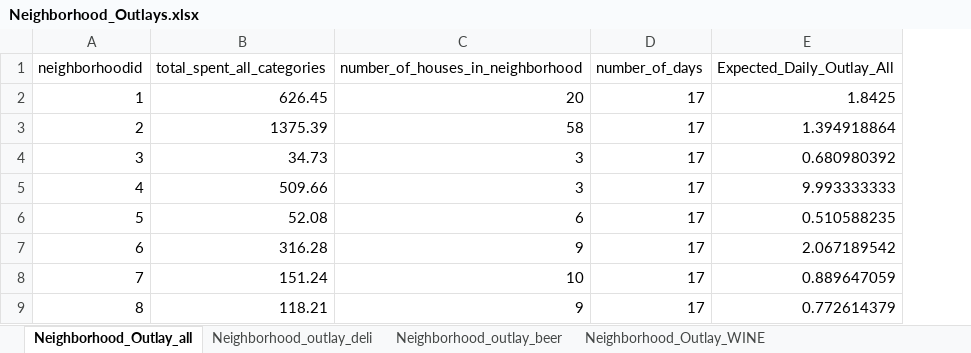
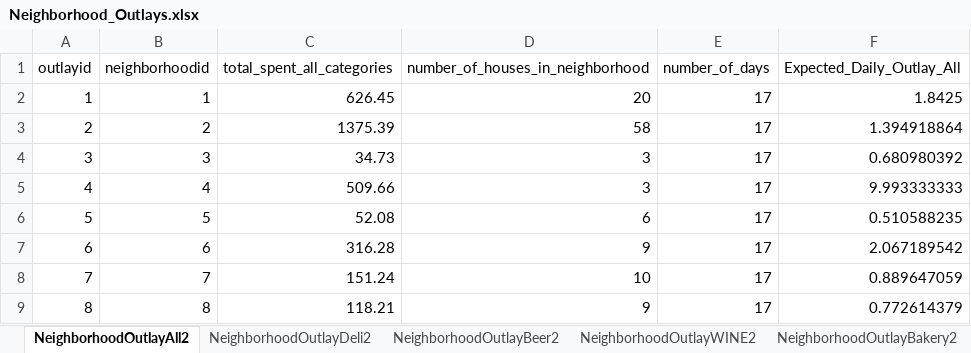
Before and after one commit to Pharylon/Hackathon, an Excel workbook: Raw Data/Neighborhood_Outlays.xlsx, sheet NeighborhoodOutlayAll2, drawn as a sheet; only a part is shown; values as stored, in another font and other column widths than the file's, no borders; the diff names each change by its address in the sheet, - before the commit and + after, or states it on an @@ line.

```diff
--- a/Raw Data/Neighborhood_Outlays.xlsx (sheet NeighborhoodOutlayAll2)
+++ b/Raw Data/Neighborhood_Outlays.xlsx (sheet NeighborhoodOutlayAll2)
-sheet tab: Neighborhood_Outlay_all
+sheet tab: NeighborhoodOutlayAll2
-sheet tab: Neighborhood_outlay_deli
+sheet tab: NeighborhoodOutlayDeli2
-sheet tab: Neighborhood_outlay_beer
+sheet tab: NeighborhoodOutlayBeer2
-sheet tab: Neighborhood_Outlay_WINE
+sheet tab: NeighborhoodOutlayWINE2
+column A (outlayid), rows 2-9: 1 | 2 | 3 | 4 | 5 | 6 | 7 | 8
```
Also changed, not shown: sheet NeighborhoodOutlayWINE2, sheet NeighborhoodOutlayBeer2, sheet NeighborhoodOutlayBakery2, sheet NeighborhoodOutlayDeli2, other sheet tabs, formulas that keep their value, 1 other file.
